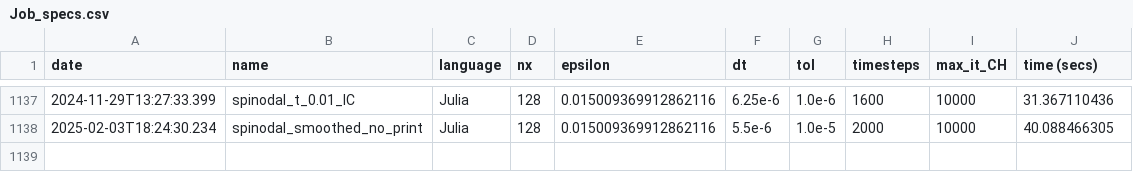
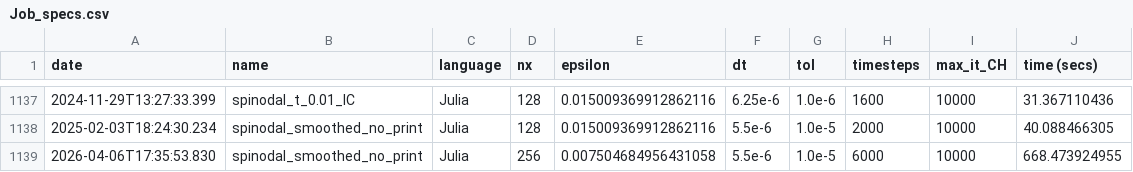
Before and after one commit to smgroves/Cahn_Hilliard_Model, a CSV file: Job_specs.csv, drawn as a sheet; only a part is shown, gaps mark what is left out; the diff names each change by its address in the sheet, - before the commit and + after, or states it on an @@ line.

```diff
--- a/Job_specs.csv
+++ b/Job_specs.csv
+row 1139: 2026-04-06T17:35:53.830 | spinodal_smoothed_no_print | Julia | 256 | 0.007504684956431058 | 5.5e-6 | 1.0e-5 | 6000 | 10000 | 668.473924955
```
Also changed, not shown: 15 other files.
